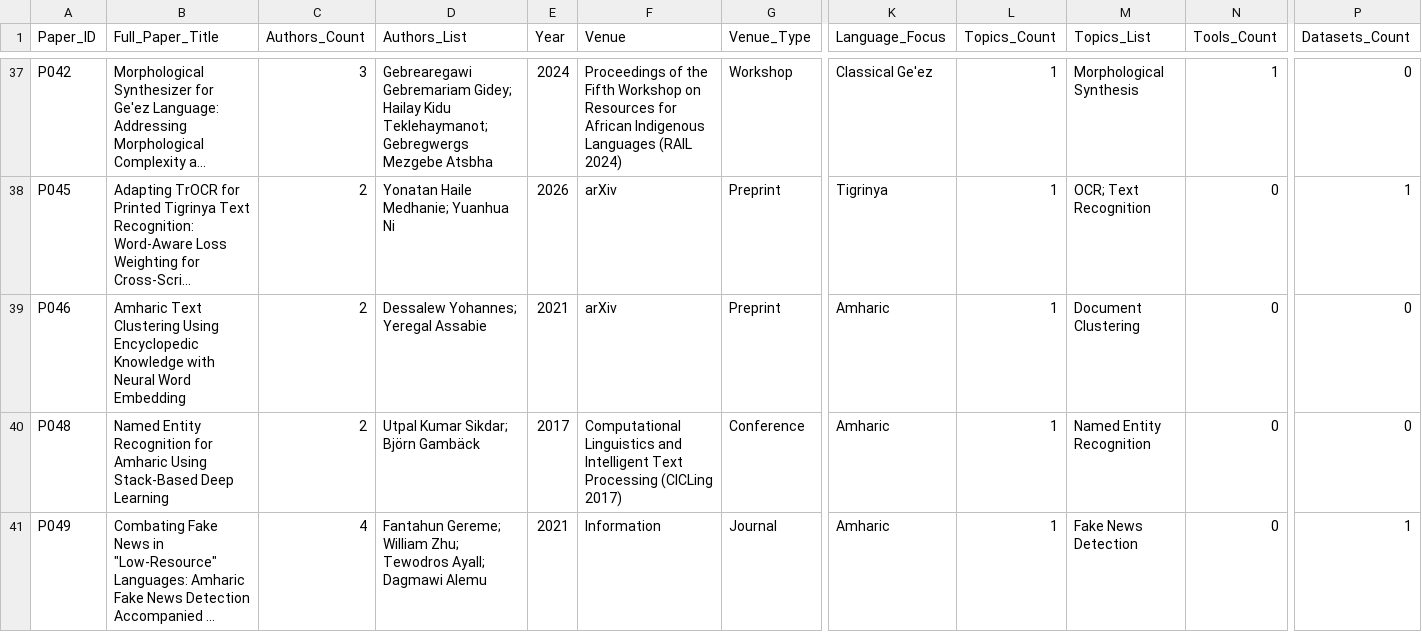
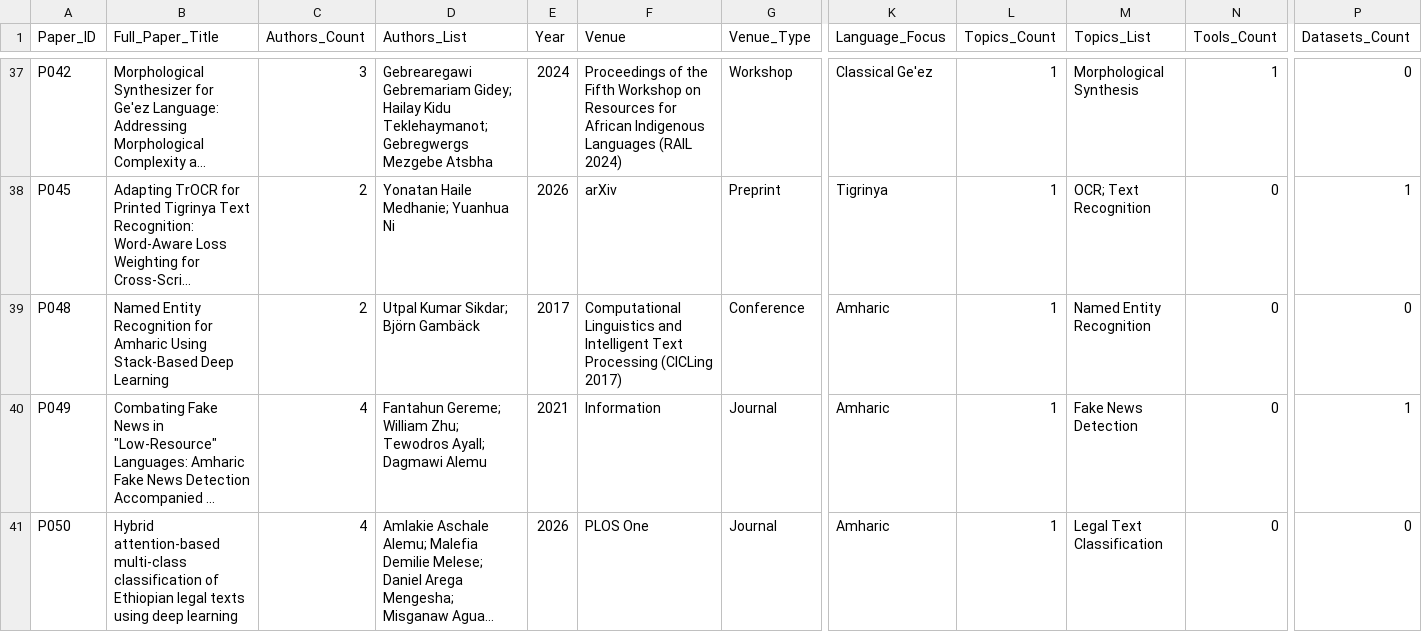
Before and after one commit to hailaykidu/geez-nlp-survey, a CSV file: data/verified_papers_live_search.csv, drawn as a sheet; only a part is shown, gaps mark what is left out; the shorter side is filled out with more unchanged rows; long unchanged cells end in …; rows hold the shown columns only; the diff names each change by its address in the sheet, - before the commit and + after, or states it on an @@ line.

Commit message:
Revise for PanAfriCon AI 2026 camera-ready and add CCIS version
Address the four reviews of submission 112. The scope (Amharic, Tigrinya,
Classical Ge'ez; four pillars) and the dual inclusion standard are unchanged.

Methodology
- State the literature standard in Sect. 2.2 as the two tracks defined in
  Sect. 2.1; it previously read as peer-review-only.
- Report the search period, sources and query terms; say "guided by" rather
  than "following" PRISMA 2020; show the documented stage counts in Fig. 1
  (71 assessed, 2 excluded, 69 included).
- Itemise the 16 provenance-track papers, stating openly that two release no
  artefact.
- Describe the coding procedure (review by all co-authors, no agreement
  statistic) and add it as a limitation, together with three named omissions.
- Freeze the tool inventory at its 21 Sep 2026 verification date; record later
  releases (MoVoC) in data/tool_inventory_addenda.csv, uncounted.

Corpus and references
- Remove P046, withdrawn by its authors (70 -> 69 papers); regenerate figures.
  The tool inventory (28) is unchanged.
- Cite ten arXiv papers in their peer-reviewed versions, verified via Crossref
  and the ACL Anthology; fix EthioLLM's venue, two author names, and title
  capitalisation.
- Drop the Wikipedia-sourced speaker figures.

Corrections and presentation
- Reword the cross-lingual claim to the eight multi-language tools in Table 4.
- Fix the Fig. 5 caption, the self-contradicting Ge'ez sentence, and an
  organisation-only repository cell.
- Reduce the MoVoC-Tok account to one footnote; list all six authors with
  affiliations; match the accepted title.

Camera-ready
- Add manuscript/ccis/: LLNCS v2.25 version (15 pages, abstract 248 words),
  bundled Ge'ez font (SIL OFL 1.1), alt text for Fig. 1, and
  make_submission.sh, which builds and test-compiles the source package.
- The extended version stays as the supplement with the full Table 4 and
  corpus list.

The version the reviewers read is tagged submitted-v1.

```diff
--- a/data/verified_papers_live_search.csv
+++ b/data/verified_papers_live_search.csv
-row 39: P046 | Amharic Text Clustering Using Encyclopedic Knowledge with Neural Word Embedding | 2 | Dessalew Yohannes; Yeregal Assabie | 2021 | arXiv | Preprint | Amharic | 1 | Document Clustering | 0 | 0
```
Also changed, not shown: 16 other files.
